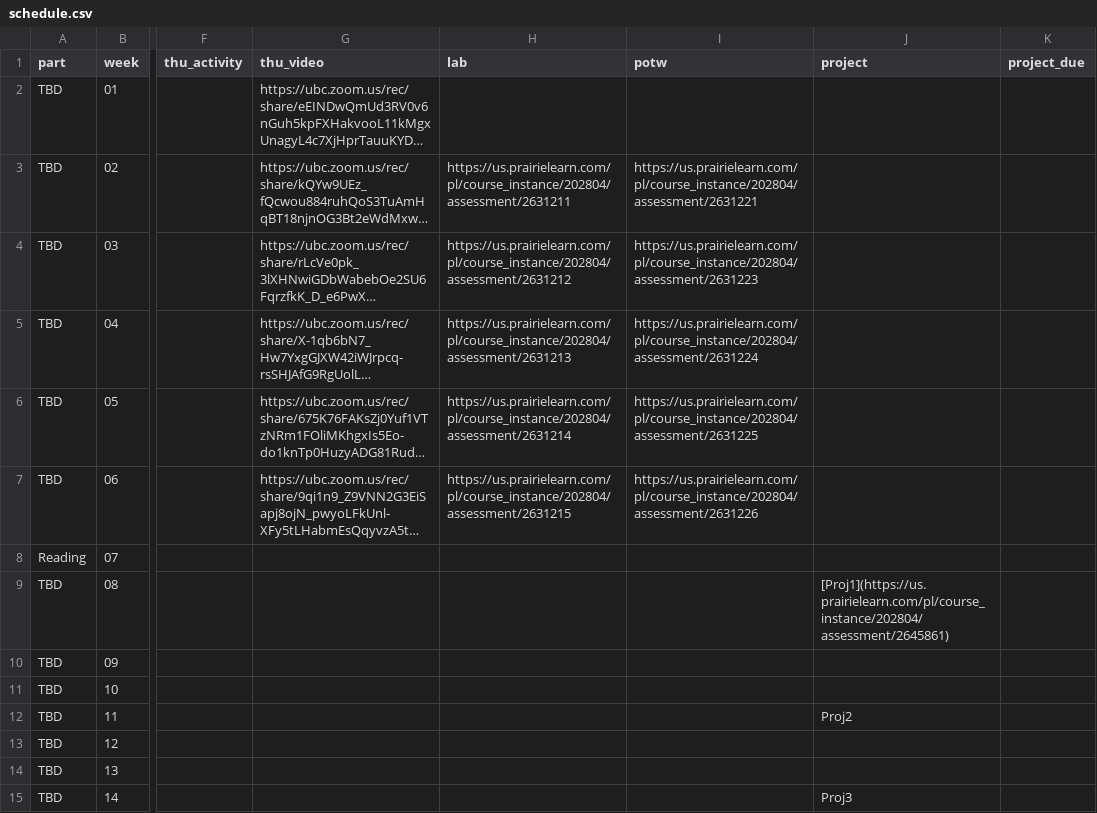
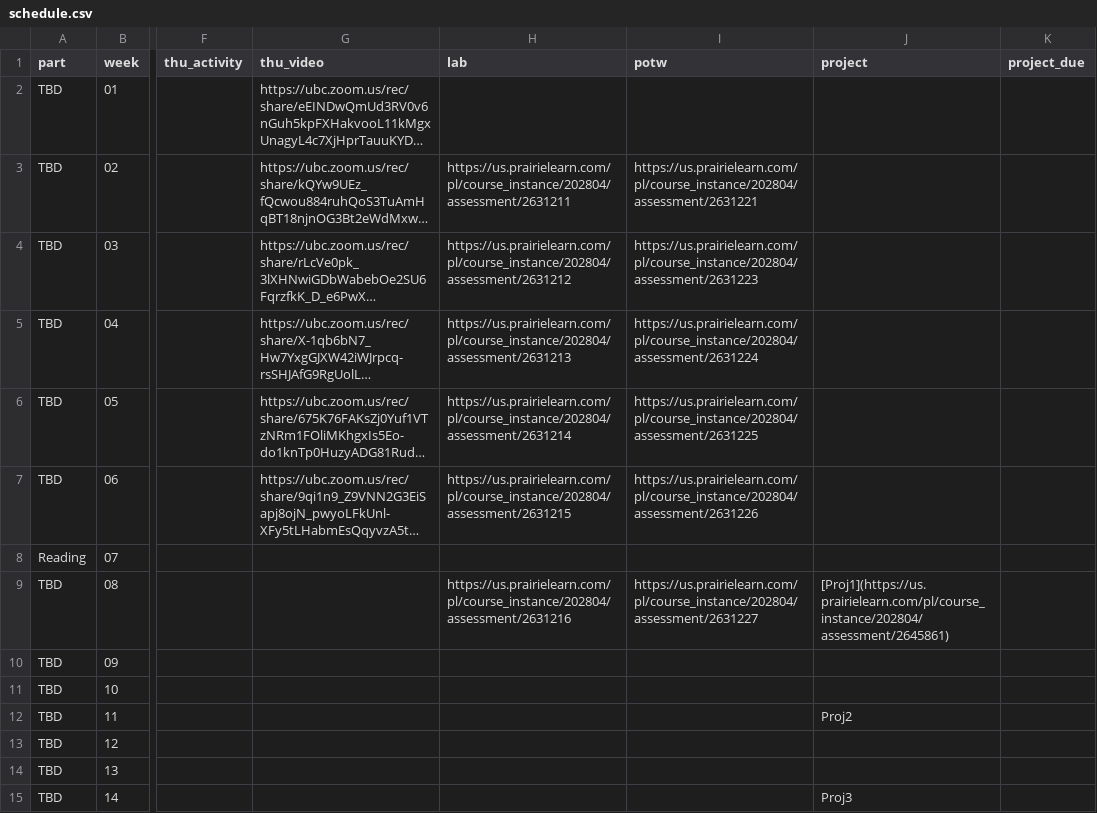
Before and after one commit to UBC-CS/cpsc203, a CSV file: data/schedule.csv, drawn as a sheet; only a part is shown, gaps mark what is left out; long unchanged cells end in …; the diff names each change by its address in the sheet, - before the commit and + after, or states it on an @@ line.

```diff
--- a/data/schedule.csv
+++ b/data/schedule.csv
-H9 (lab): (empty)
+H9 (lab): https://us.prairielearn.com/pl/course_instance/202804/assessment/2631216
-I9 (potw): (empty)
+I9 (potw): https://us.prairielearn.com/pl/course_instance/202804/assessment/2631227
```
Also changed, not shown: 11 other files.
